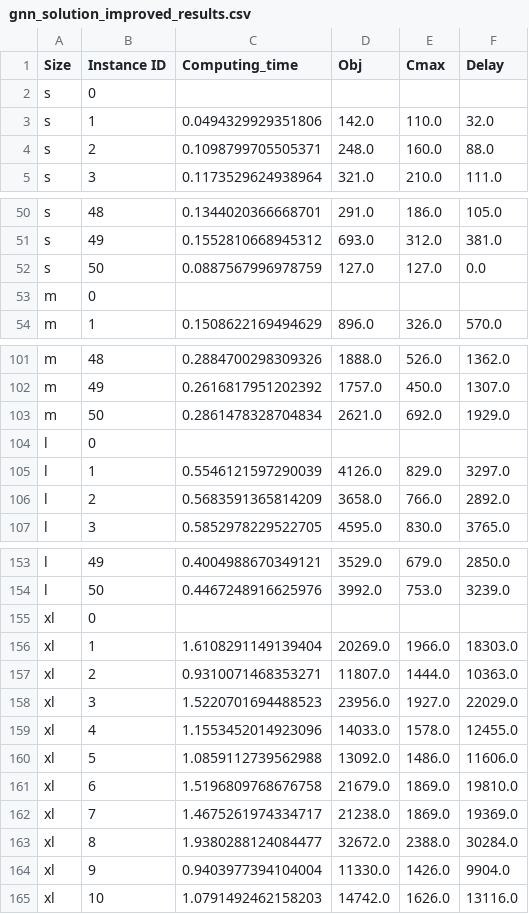
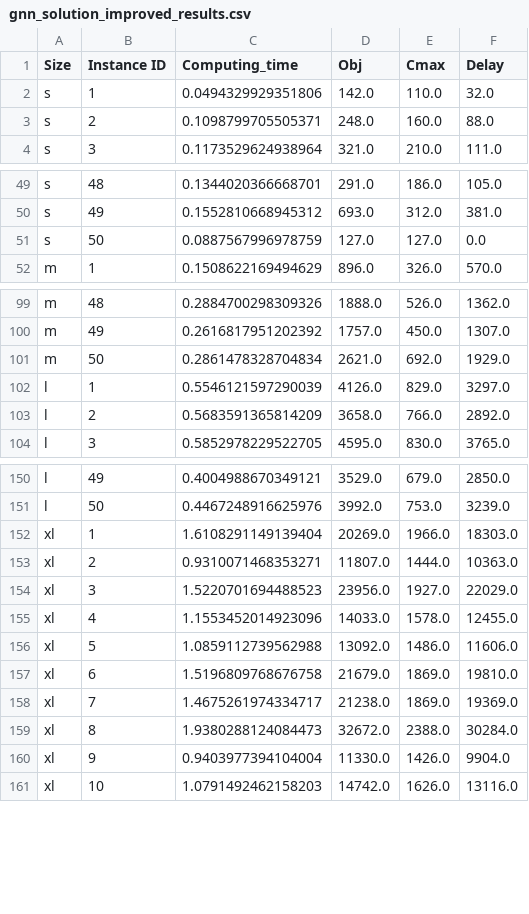
Before and after one commit to Hedi-Boukamcha/GNRS, a CSV file: data/results/gnn_solution_improved_results.csv, drawn as a sheet; only a part is shown, gaps mark what is left out.

```diff
--- a/data/results/gnn_solution_improved_results.csv
+++ b/data/results/gnn_solution_improved_results.csv
@@ -1,3 +1,2 @@
 Size,Instance ID,Computing_time,Obj,Cmax,Delay
-s,0,,,,
 s,1,0.0494329929351806,142.0,110.0,32.0
@@ -52,3 +51,2 @@ s,49,0.1552810668945312,693.0,312.0,381.0
 s,50,0.0887567996978759,127.0,127.0,0.0
-m,0,,,,
 m,1,0.1508622169494629,896.0,326.0,570.0
@@ -103,3 +101,2 @@ m,49,0.2616817951202392,1757.0,450.0,1307.0
 m,50,0.2861478328704834,2621.0,692.0,1929.0
-l,0,,,,
 l,1,0.5546121597290039,4126.0,829.0,3297.0
@@ -154,3 +151,2 @@ l,49,0.4004988670349121,3529.0,679.0,2850.0
 l,50,0.4467248916625976,3992.0,753.0,3239.0
-xl,0,,,,
 xl,1,1.6108291149139404,20269.0,1966.0,18303.0
@@ -162,3 +158,3 @@ xl,6,1.5196809768676758,21679.0,1869.0,19810.0
 xl,7,1.4675261974334717,21238.0,1869.0,19369.0
-xl,8,1.9380288124084477,32672.0,2388.0,30284.0
+xl,8,1.9380288124084473,32672.0,2388.0,30284.0
 xl,9,0.9403977394104004,11330.0,1426.0,9904.0
```
Also changed, not shown: data/results/exact_solution_results.csv, data/results/gnn_solution_results.csv, 15 other files.
